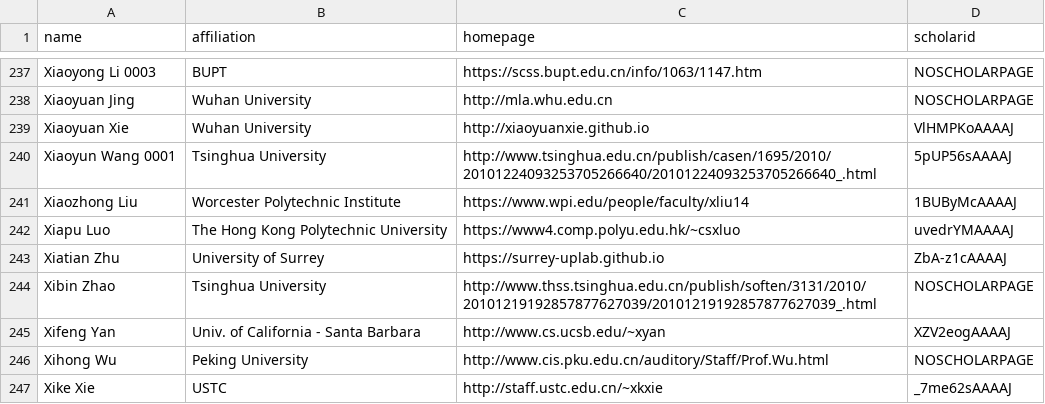
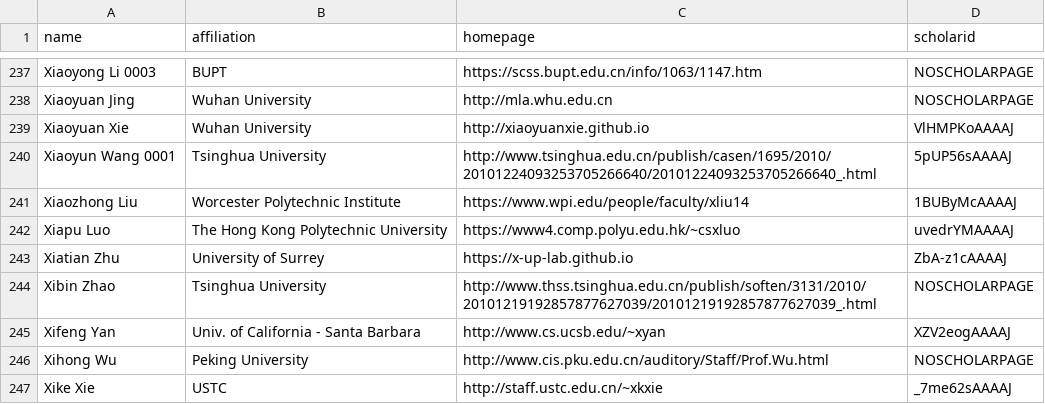
Before and after one commit to Xiatian-Zhu/CSrankings, a CSV file: csrankings-x.csv, drawn as a sheet; only a part is shown, gaps mark what is left out.

Commit message:
Update csrankings-x.csv
Update home page link for Xiatian Zhu, University of Surrey

```diff
--- a/csrankings-x.csv
+++ b/csrankings-x.csv
@@ -242,3 +242,3 @@ Xiaozhong Liu,Worcester Polytechnic Institute,https://www.wpi.edu/people/faculty
 Xiapu Luo,The Hong Kong Polytechnic University,https://www4.comp.polyu.edu.hk/~csxluo,uvedrYMAAAAJ
-Xiatian Zhu,University of Surrey,https://surrey-uplab.github.io,ZbA-z1cAAAAJ
+Xiatian Zhu,University of Surrey,https://x-up-lab.github.io,ZbA-z1cAAAAJ
 Xibin Zhao,Tsinghua University,http://www.thss.tsinghua.edu.cn/publish/soften/3131/2010/20101219192857877627039/20101219192857877627039_.html,NOSCHOLARPAGE
```
